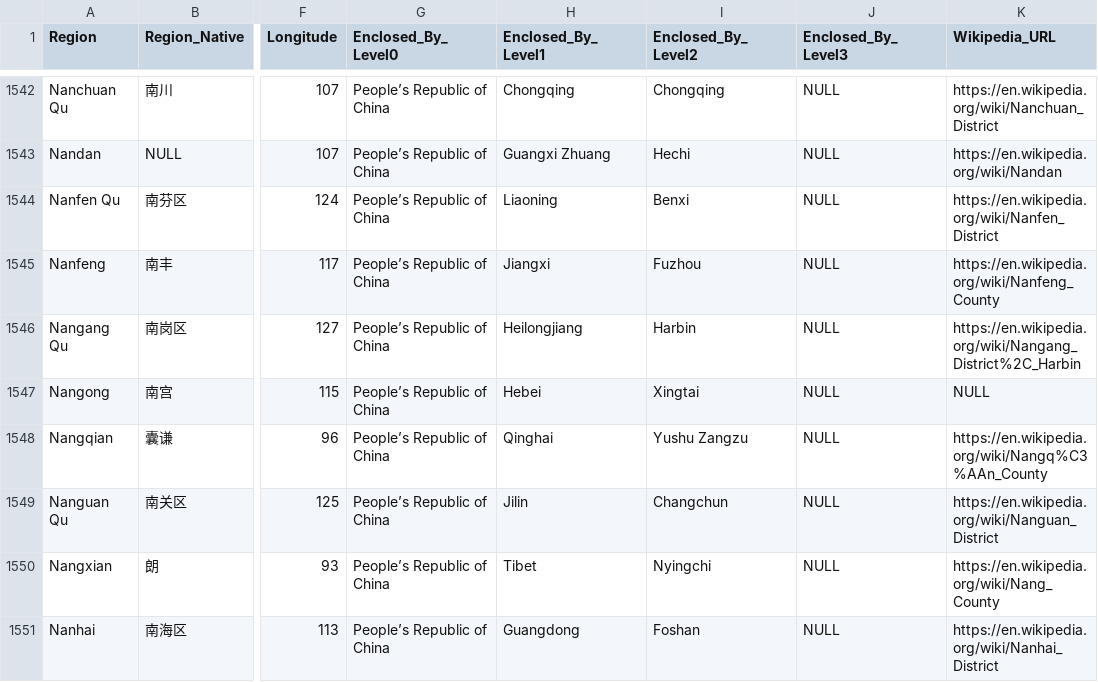
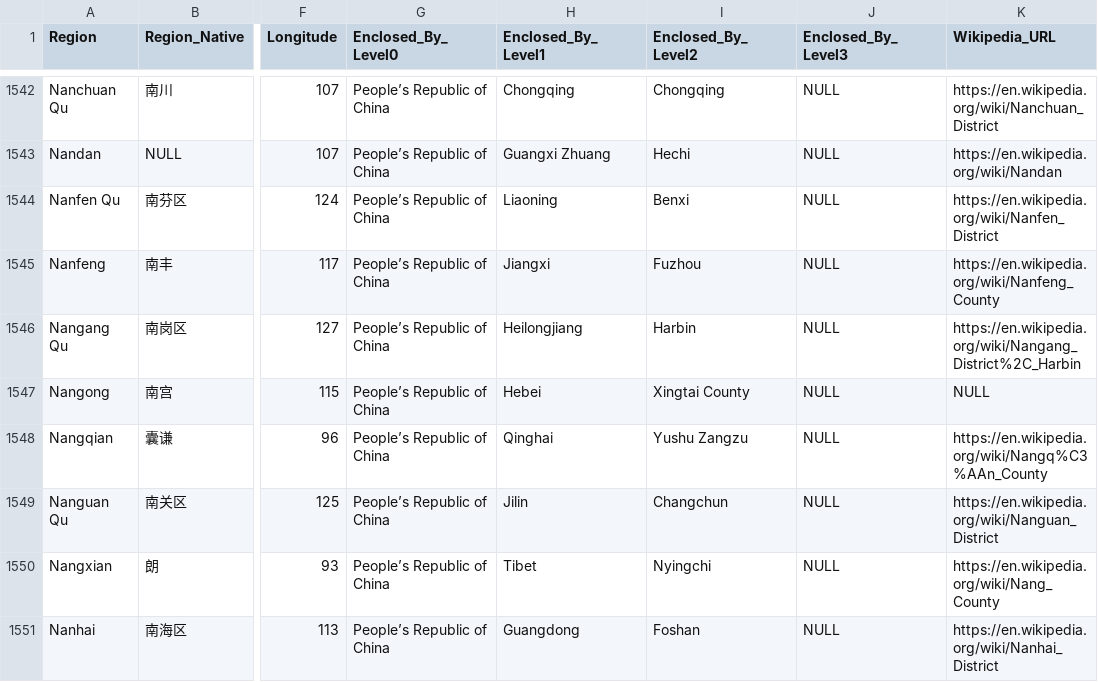
Before and after one commit to PrimeEagle/PowerShell-GeonameGrampsImport, a CSV file: output-cn-3.csv, drawn as a sheet; only a part is shown, gaps mark what is left out; the diff covers the shown part only; the diff names each change by its address in the sheet, - before the commit and + after, or states it on an @@ line.

```diff
--- a/output-cn-3.csv
+++ b/output-cn-3.csv
-I1547 (Enclosed_By_Level2): Xingtai
+I1547 (Enclosed_By_Level2): Xingtai County
```
Also changed, not shown: 68 edited cells elsewhere in this file, output-cn-2.csv, output-tw-2.csv, 55 other files.
